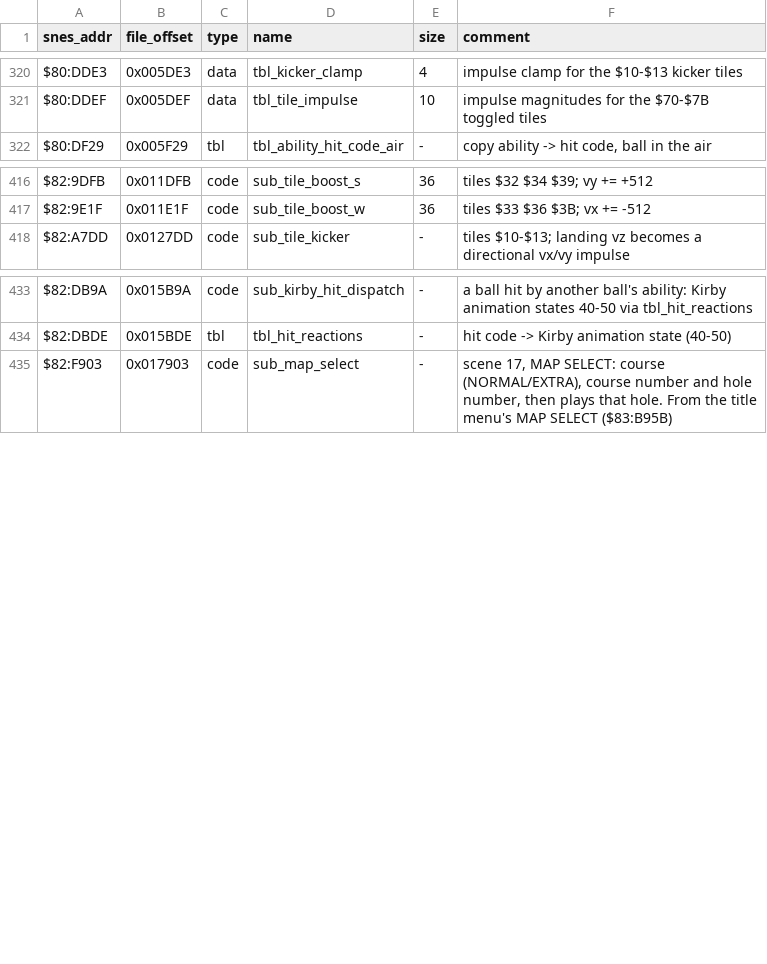
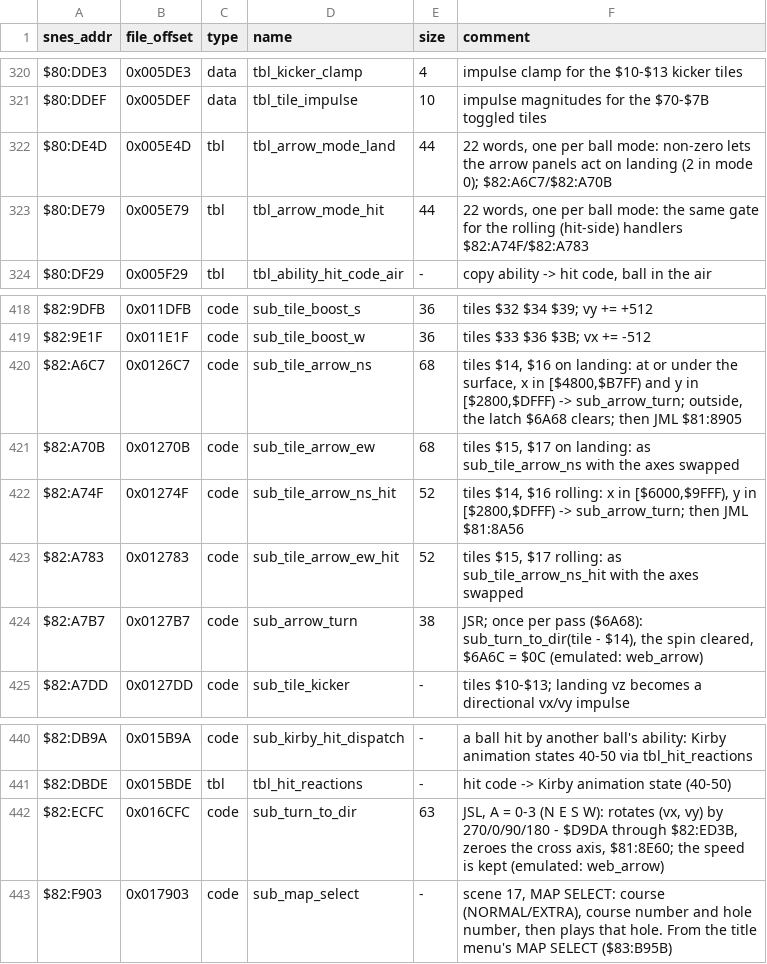
Before and after one commit to ocramz/snes-playground, a TSV file: symbols.tsv, drawn as a sheet; only a part is shown, gaps mark what is left out.

```diff
--- a/symbols.tsv
+++ b/symbols.tsv
@@ -321,2 +321,4 @@ $80:DDE3	0x005DE3	data	tbl_kicker_clamp	4	impulse clamp for the $10-$13 kicker t
 $80:DDEF	0x005DEF	data	tbl_tile_impulse	10	impulse magnitudes for the $70-$7B toggled tiles
+$80:DE4D	0x005E4D	tbl	tbl_arrow_mode_land	44	22 words, one per ball mode: non-zero lets the arrow panels act on landing (2 in mode 0); $82:A6C7/$82:A70B
+$80:DE79	0x005E79	tbl	tbl_arrow_mode_hit	44	22 words, one per ball mode: the same gate for the rolling (hit-side) handlers $82:A74F/$82:A783
 $80:DF29	0x005F29	tbl	tbl_ability_hit_code_air	-	copy ability -> hit code, ball in the air
@@ -417,2 +419,7 @@ $82:9DFB	0x011DFB	code	sub_tile_boost_s	36	tiles $32 $34 $39; vy += +512
 $82:9E1F	0x011E1F	code	sub_tile_boost_w	36	tiles $33 $36 $3B; vx += -512
+$82:A6C7	0x0126C7	code	sub_tile_arrow_ns	68	tiles $14, $16 on landing: at or under the surface, x in [$4800,$B7FF) and y in [$2800,$DFFF) -> sub_arrow_turn; outside, the latch $6A68 clears; then JML $81:8905
+$82:A70B	0x01270B	code	sub_tile_arrow_ew	68	tiles $15, $17 on landing: as sub_tile_arrow_ns with the axes swapped
+$82:A74F	0x01274F	code	sub_tile_arrow_ns_hit	52	tiles $14, $16 rolling: x in [$6000,$9FFF), y in [$2800,$DFFF) -> sub_arrow_turn; then JML $81:8A56
+$82:A783	0x012783	code	sub_tile_arrow_ew_hit	52	tiles $15, $17 rolling: as sub_tile_arrow_ns_hit with the axes swapped
+$82:A7B7	0x0127B7	code	sub_arrow_turn	38	JSR; once per pass ($6A68): sub_turn_to_dir(tile - $14), the spin cleared, $6A6C = $0C (emulated: web_arrow)
 $82:A7DD	0x0127DD	code	sub_tile_kicker	-	tiles $10-$13; landing vz becomes a directional vx/vy impulse
@@ -434,2 +441,3 @@ $82:DB9A	0x015B9A	code	sub_kirby_hit_dispatch	-	a ball hit by another ball's abi
 $82:DBDE	0x015BDE	tbl	tbl_hit_reactions	-	hit code -> Kirby animation state (40-50)
+$82:ECFC	0x016CFC	code	sub_turn_to_dir	63	JSL, A = 0-3 (N E S W): rotates (vx, vy) by 270/0/90/180 - $D9DA through $82:ED3B, zeroes the cross axis, $81:8E60; the speed is kept (emulated: web_arrow)
 $82:F903	0x017903	code	sub_map_select	-	scene 17, MAP SELECT: course (NORMAL/EXTRA), course number and hole number, then plays that hole. From the title menu's MAP SELECT ($83:B95B)
```
Also changed, not shown: 30 other files.
